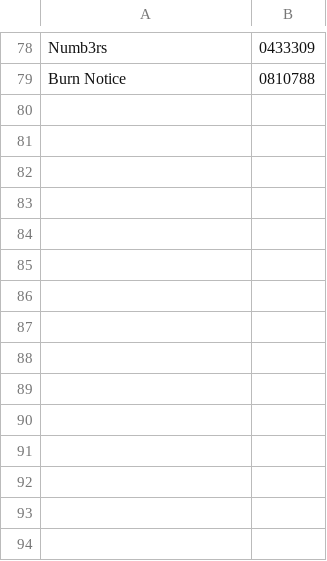
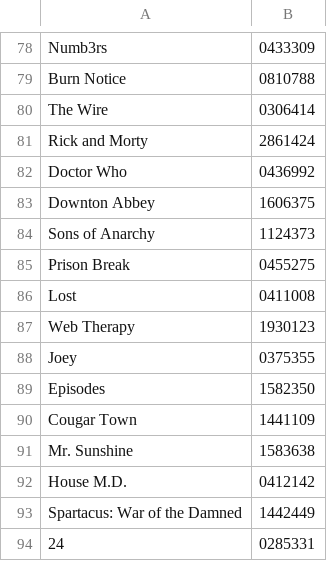
Before and after one commit to inescoelho/WS_TVseries, a CSV file: IMDBHandler/files/TV_Show_Series.csv, drawn as a sheet; only a part is shown, gaps mark what is left out; the diff names each change by its address in the sheet, - before the commit and + after, or states it on an @@ line.

Commit message:
Added more tv shows to the list

```diff
--- a/IMDBHandler/files/TV_Show_Series.csv
+++ b/IMDBHandler/files/TV_Show_Series.csv
+row 80: The Wire | 0306414
+row 81: Rick and Morty | 2861424
+row 82: Doctor Who | 0436992
+row 83: Downton Abbey | 1606375
+row 84: Sons of Anarchy | 1124373
+row 85: Prison Break | 0455275
+row 86: Lost | 0411008
+row 87: Web Therapy | 1930123
+row 88: Joey | 0375355
+row 89: Episodes | 1582350
+row 90: Cougar Town | 1441109
+row 91: Mr. Sunshine | 1583638
+row 92: House M.D. | 0412142
+row 93: Spartacus: War of the Damned | 1442449
+row 94: 24 | 0285331
```
Also changed, not shown: TVSeries/src/main/resources/TV_Show_Series.csv.
